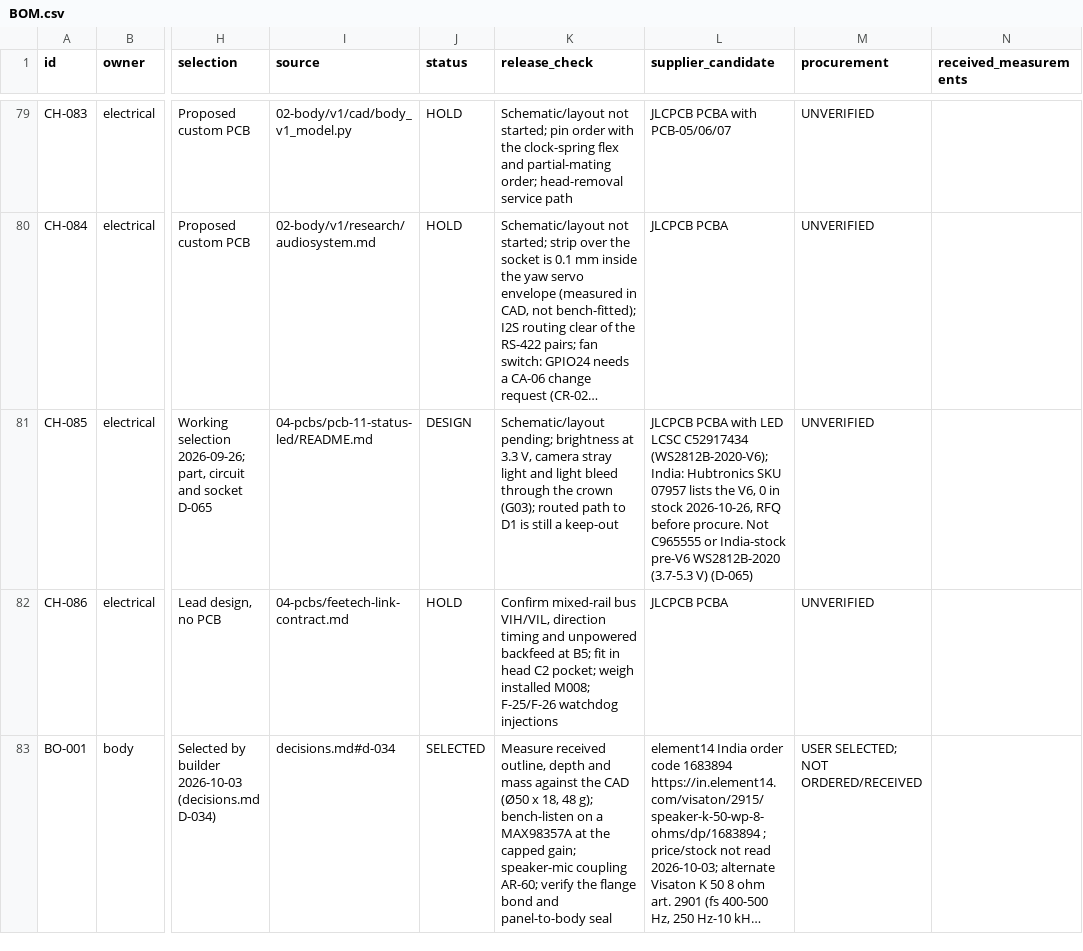
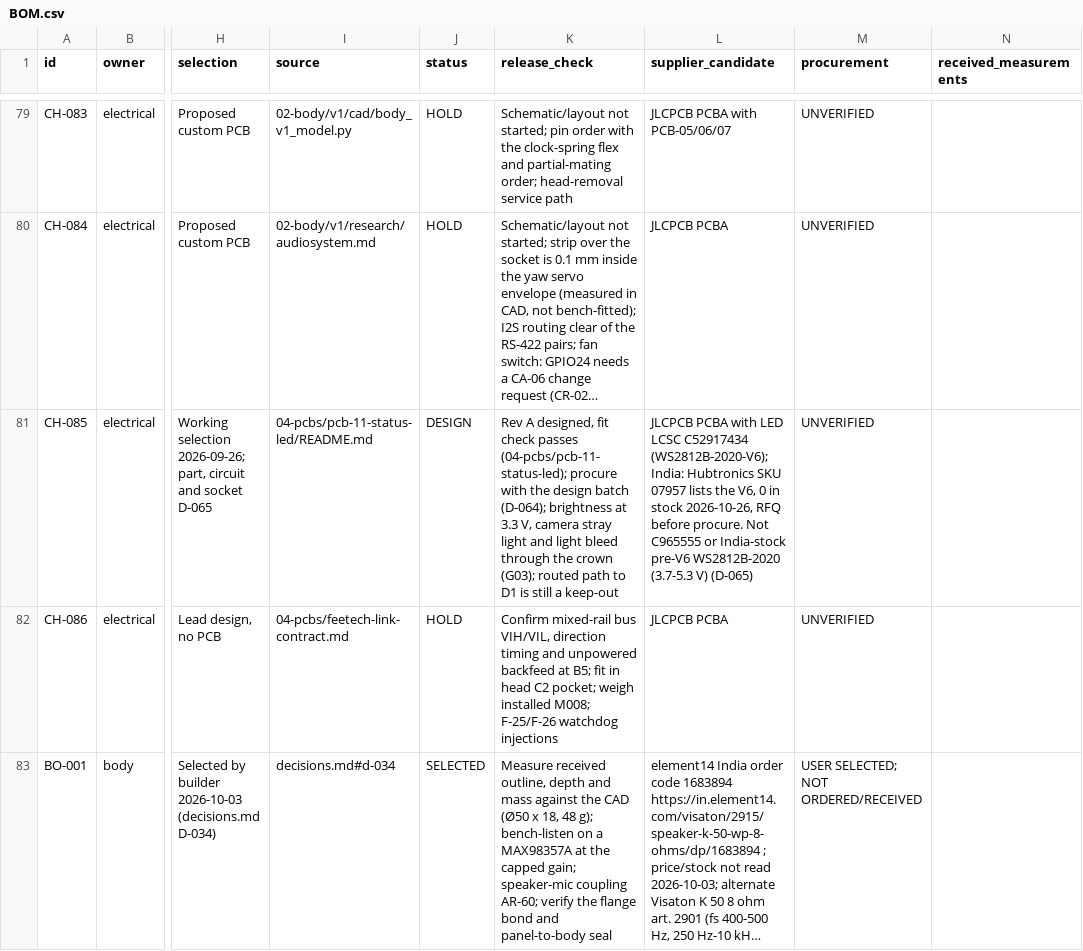
Before and after one commit to Avinier/M4K4-D, a CSV file: docs/03-build/BOM.csv, drawn as a sheet; only a part is shown, gaps mark what is left out; long unchanged cells end in …; the diff names each change by its address in the sheet, - before the commit and + after, or states it on an @@ line.

```diff
--- a/docs/03-build/BOM.csv
+++ b/docs/03-build/BOM.csv
-K81 (release_check): Schematic/layout pending; brightness at…
+K81 (release_check): Rev A designed, fit check passes (04-pcbs/pcb-11-status-led); procure with the design batch (D-064); brightness at…
```
Also changed, not shown: 24 other files.
